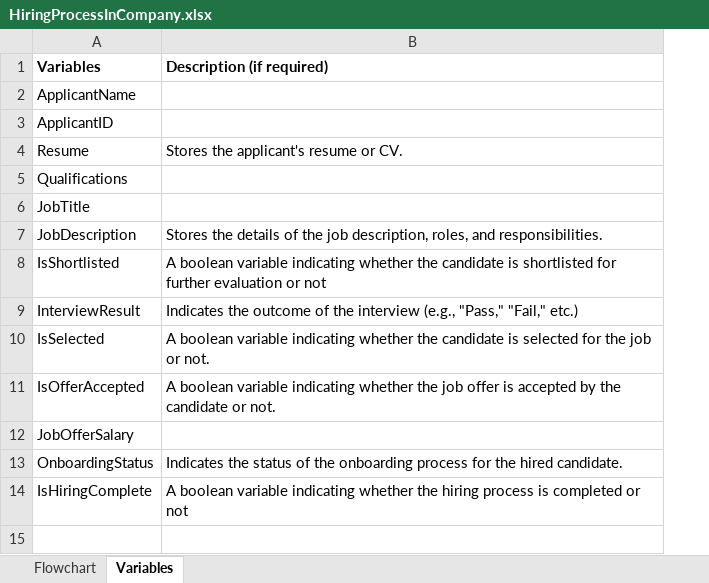
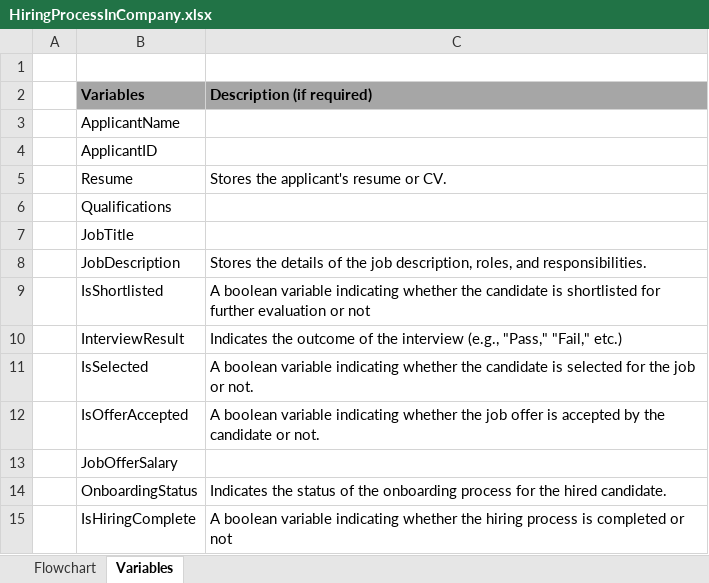
Before and after one commit to Abdullah-Mir712/SQABootcamp, an Excel workbook: HiringProcessInCompany.xlsx, sheet Variables, drawn as a sheet; values as stored, in another font and other column widths than the file's, no borders; addresses are those after the commit; the diff names each change by its address in the sheet, - before the commit and + after, or states it on an @@ line.

```diff
--- a/HiringProcessInCompany.xlsx (sheet Variables)
+++ b/HiringProcessInCompany.xlsx (sheet Variables)
+column A, empty
+row 1: (empty)
-B2:C2 fill: none
+B2:C2 fill: #A6A6A6
```
Also changed, not shown: CreditCardSytsem.xlsx, OnlineOrderSystem.xlsx, 1 other file.
